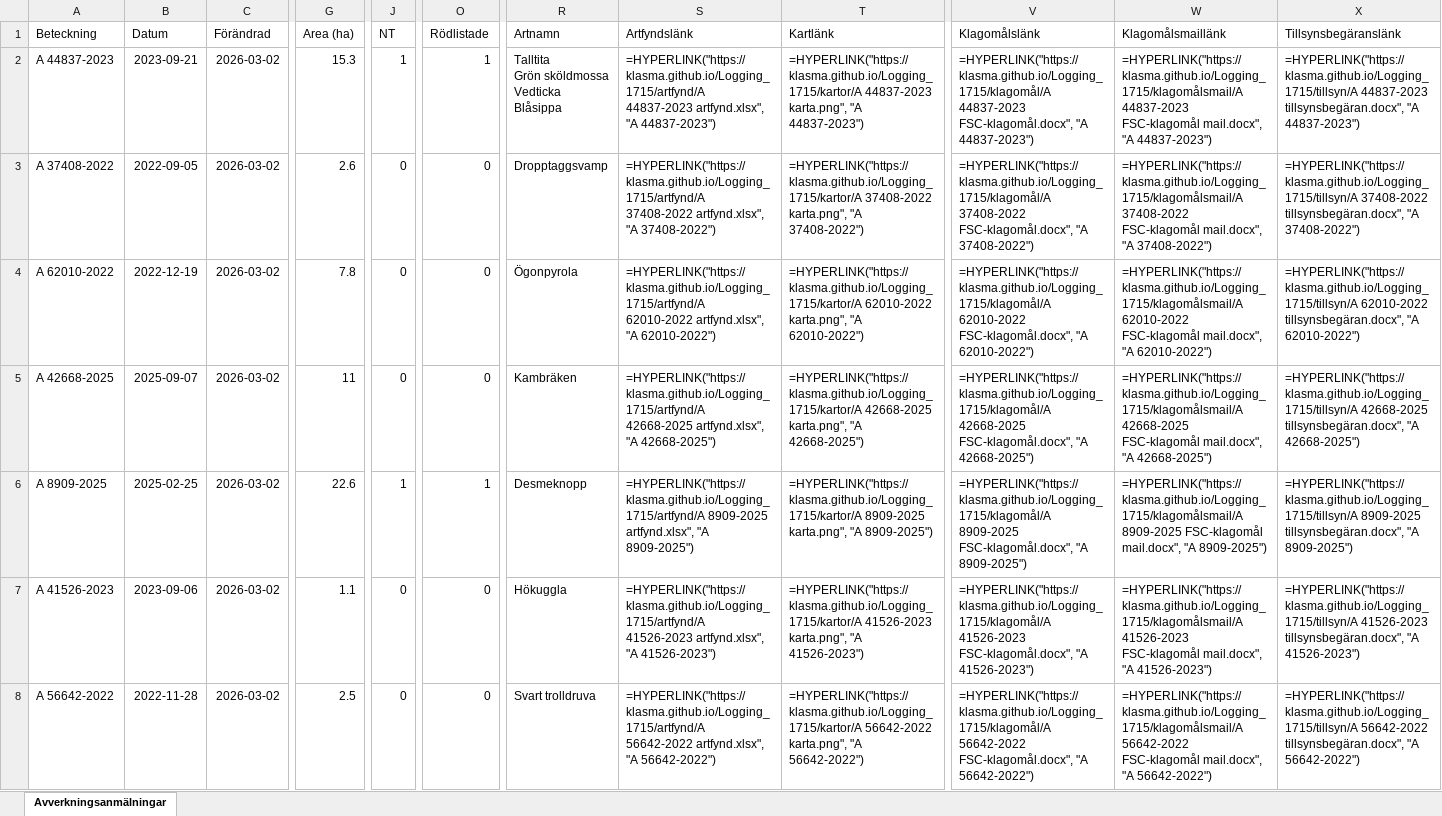
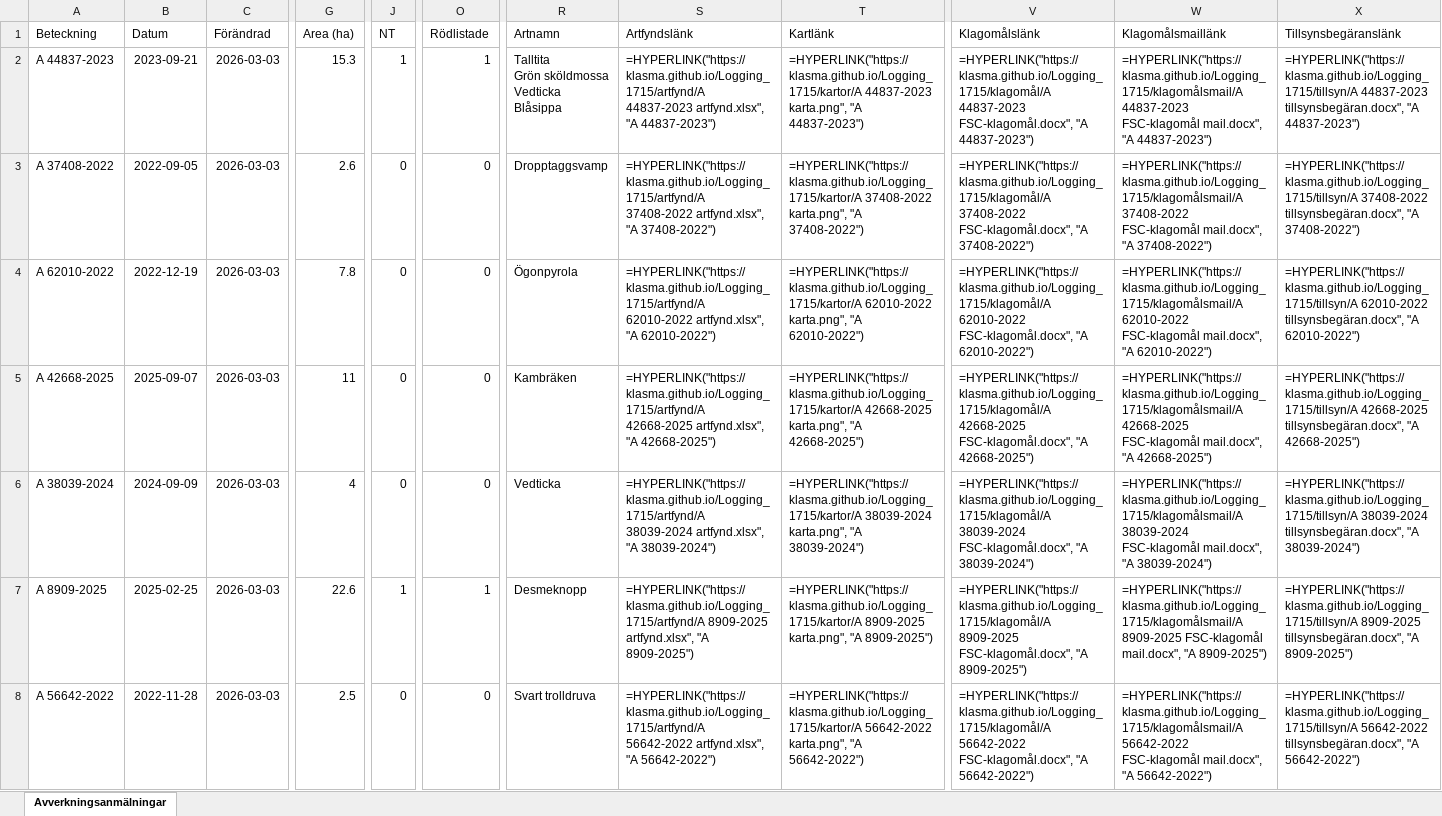
Before and after one commit to klasma/Logging_1715, an Excel workbook: Översikt KIL.xlsx, sheet Avverkningsanmälningar, drawn as a sheet; only a part is shown, gaps mark what is left out; values as stored, in another font and other column widths than the file's, no borders; formulas without a stored value are shown as written; the diff covers the shown part only; the diff names each change by its address in the sheet, - before the commit and + after, or states it on an @@ line.

```diff
--- a/Översikt KIL.xlsx (sheet Avverkningsanmälningar)
+++ b/Översikt KIL.xlsx (sheet Avverkningsanmälningar)
-C2:C8 (Förändrad): 2026-03-02
+C2:C8 (Förändrad): 2026-03-03
-A6 (Beteckning): A 8909-2025
+A6 (Beteckning): A 38039-2024
-B6 (Datum): 2025-02-25
+B6 (Datum): 2024-09-09
-G6 (Area (ha)): 22.6
+G6 (Area (ha)): 4
-J6 (NT): 1
+J6 (NT): 0
-O6 (Rödlistade): 1
+O6 (Rödlistade): 0
-R6 (Artnamn): Desmeknopp
+R6 (Artnamn): Vedticka
-S6 (Artfyndslänk): =HYPERLINK("https://klasma.github.io/Logging_1715/artfynd/A 8909-2025 artfynd.xlsx", "A 8909-2025")
+S6 (Artfyndslänk): =HYPERLINK("https://klasma.github.io/Logging_1715/artfynd/A 38039-2024 artfynd.xlsx", "A 38039-2024")
-T6 (Kartlänk): =HYPERLINK("https://klasma.github.io/Logging_1715/kartor/A 8909-2025 karta.png", "A 8909-2025")
+T6 (Kartlänk): =HYPERLINK("https://klasma.github.io/Logging_1715/kartor/A 38039-2024 karta.png", "A 38039-2024")
-V6 (Klagomålslänk): =HYPERLINK("https://klasma.github.io/Logging_1715/klagomål/A 8909-2025 FSC-klagomål.docx", "A 8909-2025")
+V6 (Klagomålslänk): =HYPERLINK("https://klasma.github.io/Logging_1715/klagomål/A 38039-2024 FSC-klagomål.docx", "A 38039-2024")
-W6 (Klagomålsmaillänk): =HYPERLINK("https://klasma.github.io/Logging_1715/klagomålsmail/A 8909-2025 FSC-klagomål mail.docx", "A 8909-2025")
+W6 (Klagomålsmaillänk): =HYPERLINK("https://klasma.github.io/Logging_1715/klagomålsmail/A 38039-2024 FSC-klagomål mail.docx", "A 38039-2024")
-X6 (Tillsynsbegäranslänk): =HYPERLINK("https://klasma.github.io/Logging_1715/tillsyn/A 8909-2025 tillsynsbegäran.docx", "A 8909-2025")
+X6 (Tillsynsbegäranslänk): =HYPERLINK("https://klasma.github.io/Logging_1715/tillsyn/A 38039-2024 tillsynsbegäran.docx", "A 38039-2024")
-A7 (Beteckning): A 41526-2023
+A7 (Beteckning): A 8909-2025
-B7 (Datum): 2023-09-06
+B7 (Datum): 2025-02-25
-G7 (Area (ha)): 1.1
+G7 (Area (ha)): 22.6
-J7 (NT): 0
+J7 (NT): 1
-O7 (Rödlistade): 0
+O7 (Rödlistade): 1
-R7 (Artnamn): Hökuggla
+R7 (Artnamn): Desmeknopp
-S7 (Artfyndslänk): =HYPERLINK("https://klasma.github.io/Logging_1715/artfynd/A 41526-2023 artfynd.xlsx", "A 41526-2023")
+S7 (Artfyndslänk): =HYPERLINK("https://klasma.github.io/Logging_1715/artfynd/A 8909-2025 artfynd.xlsx", "A 8909-2025")
-T7 (Kartlänk): =HYPERLINK("https://klasma.github.io/Logging_1715/kartor/A 41526-2023 karta.png", "A 41526-2023")
+T7 (Kartlänk): =HYPERLINK("https://klasma.github.io/Logging_1715/kartor/A 8909-2025 karta.png", "A 8909-2025")
-V7 (Klagomålslänk): =HYPERLINK("https://klasma.github.io/Logging_1715/klagomål/A 41526-2023 FSC-klagomål.docx", "A 41526-2023")
+V7 (Klagomålslänk): =HYPERLINK("https://klasma.github.io/Logging_1715/klagomål/A 8909-2025 FSC-klagomål.docx", "A 8909-2025")
-W7 (Klagomålsmaillänk): =HYPERLINK("https://klasma.github.io/Logging_1715/klagomålsmail/A 41526-2023 FSC-klagomål mail.docx", "A 41526-2023")
+W7 (Klagomålsmaillänk): =HYPERLINK("https://klasma.github.io/Logging_1715/klagomålsmail/A 8909-2025 FSC-klagomål mail.docx", "A 8909-2025")
-X7 (Tillsynsbegäranslänk): =HYPERLINK("https://klasma.github.io/Logging_1715/tillsyn/A 41526-2023 tillsynsbegäran.docx", "A 41526-2023")
+X7 (Tillsynsbegäranslänk): =HYPERLINK("https://klasma.github.io/Logging_1715/tillsyn/A 8909-2025 tillsynsbegäran.docx", "A 8909-2025")
```
Also changed, not shown: 1279 edited cells elsewhere in this sheet, artfynd/A 26849-2023 artfynd.xlsx, artfynd/A 37408-2022 artfynd.xlsx, 50 other files.
